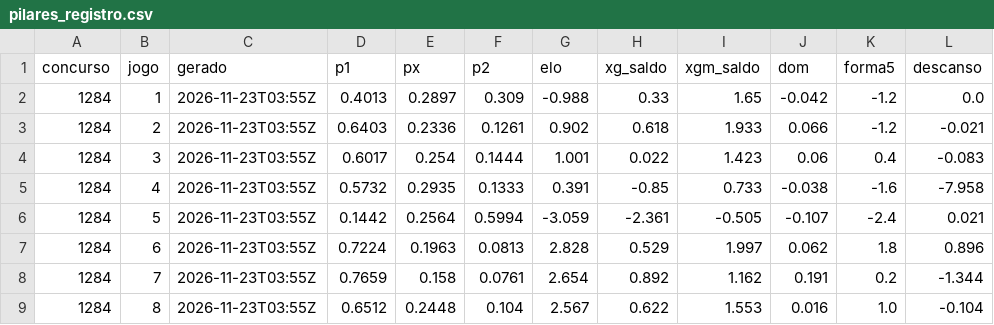
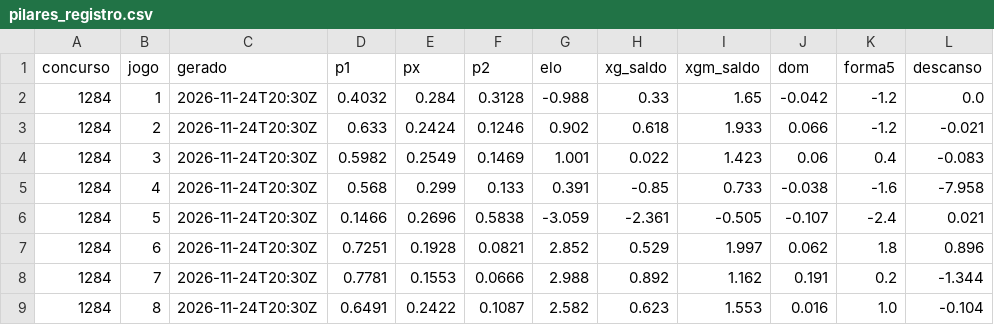
Before and after one commit to marinholuiz2015-tech/loteca-simulador, a CSV file: motor/pilares_registro.csv, drawn as a sheet; only a part is shown; the diff covers the shown part only.

Commit message:
Pilares sem odds (automatico)

```diff
--- a/motor/pilares_registro.csv
+++ b/motor/pilares_registro.csv
@@ -1,9 +1,9 @@
 concurso,jogo,gerado,p1,px,p2,elo,xg_saldo,xgm_saldo,dom,forma5,descanso
-1284,1,2026-11-23T03:55Z,0.4013,0.2897,0.309,-0.988,0.33,1.65,-0.042,-1.2,0.0
-1284,2,2026-11-23T03:55Z,0.6403,0.2336,0.1261,0.902,0.618,1.933,0.066,-1.2,-0.021
-1284,3,2026-11-23T03:55Z,0.6017,0.254,0.1444,1.001,0.022,1.423,0.06,0.4,-0.083
-1284,4,2026-11-23T03:55Z,0.5732,0.2935,0.1333,0.391,-0.85,0.733,-0.038,-1.6,-7.958
-1284,5,2026-11-23T03:55Z,0.1442,0.2564,0.5994,-3.059,-2.361,-0.505,-0.107,-2.4,0.021
-1284,6,2026-11-23T03:55Z,0.7224,0.1963,0.0813,2.828,0.529,1.997,0.062,1.8,0.896
-1284,7,2026-11-23T03:55Z,0.7659,0.158,0.0761,2.654,0.892,1.162,0.191,0.2,-1.344
-1284,8,2026-11-23T03:55Z,0.6512,0.2448,0.104,2.567,0.622,1.553,0.016,1.0,-0.104
+1284,1,2026-11-24T20:30Z,0.4032,0.284,0.3128,-0.988,0.33,1.65,-0.042,-1.2,0.0
+1284,2,2026-11-24T20:30Z,0.633,0.2424,0.1246,0.902,0.618,1.933,0.066,-1.2,-0.021
+1284,3,2026-11-24T20:30Z,0.5982,0.2549,0.1469,1.001,0.022,1.423,0.06,0.4,-0.083
+1284,4,2026-11-24T20:30Z,0.568,0.299,0.133,0.391,-0.85,0.733,-0.038,-1.6,-7.958
+1284,5,2026-11-24T20:30Z,0.1466,0.2696,0.5838,-3.059,-2.361,-0.505,-0.107,-2.4,0.021
+1284,6,2026-11-24T20:30Z,0.7251,0.1928,0.0821,2.852,0.529,1.997,0.062,1.8,0.896
+1284,7,2026-11-24T20:30Z,0.7781,0.1553,0.0666,2.988,0.892,1.162,0.191,0.2,-1.344
+1284,8,2026-11-24T20:30Z,0.6491,0.2422,0.1087,2.582,0.623,1.553,0.016,1.0,-0.104
```
Also changed, not shown: 28 edited cells elsewhere in this file, 5 other files.
